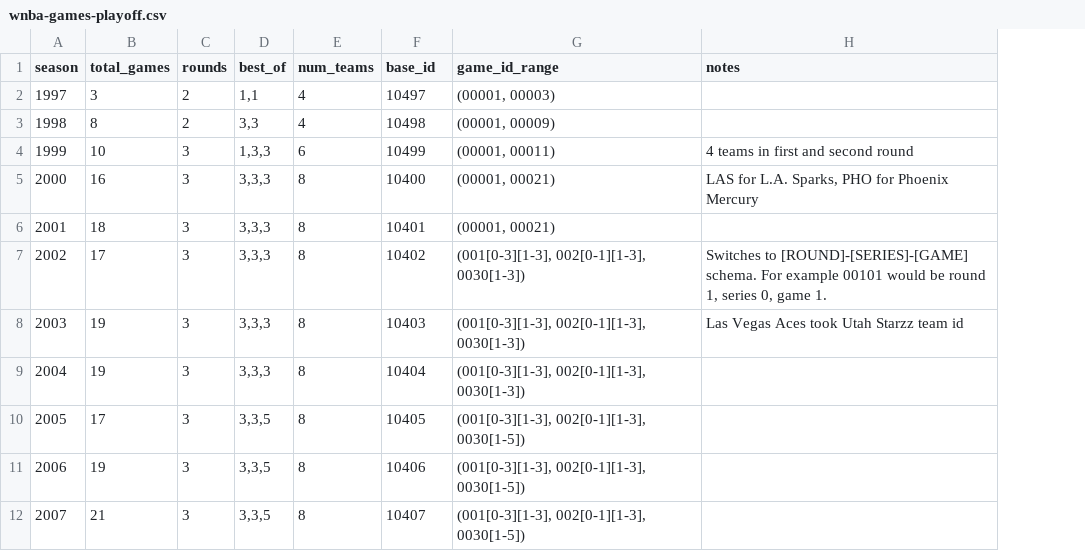
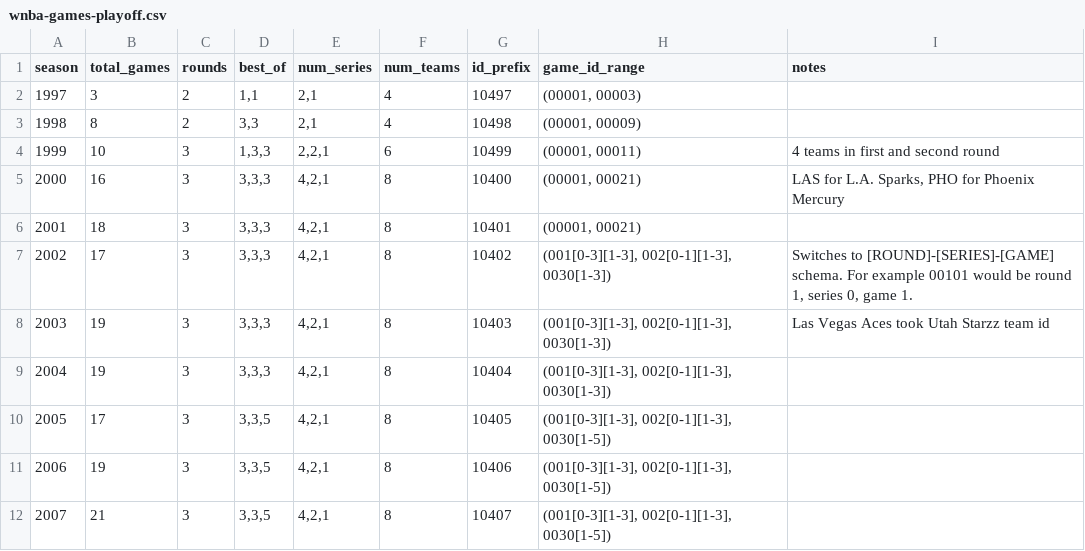
Before and after one commit to brendanwilliam/nba-pbp-api, a CSV file: src/scrapers/wnba-games-playoff.csv, drawn as a sheet; only a part is shown; addresses are those after the commit; the diff names each change by its address in the sheet, - before the commit and + after, or states it on an @@ line.

```diff
--- a/src/scrapers/wnba-games-playoff.csv
+++ b/src/scrapers/wnba-games-playoff.csv
+column E (num_series), rows 2-12: 2,1 | 2,1 | 2,2,1 | 4,2,1 | 4,2,1 | 4,2,1 | 4,2,1 | 4,2,1 | 4,2,1 | 4,2,1 | 4,2,1
-G1: base_id
+G1: id_prefix
```
Also changed, not shown: 41 other files.
